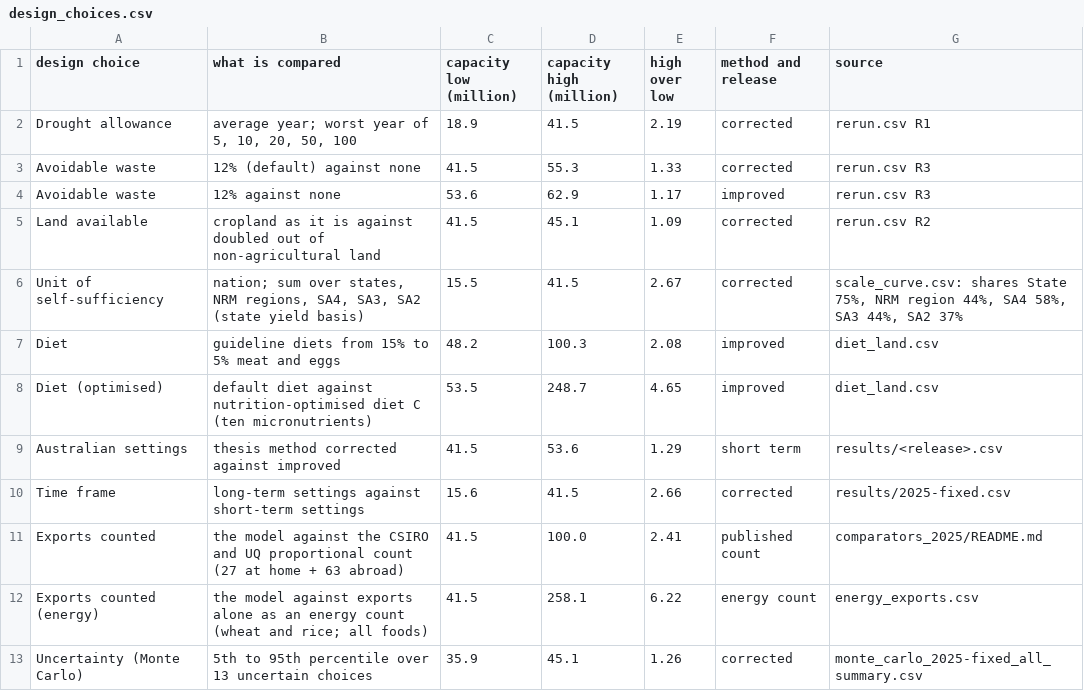
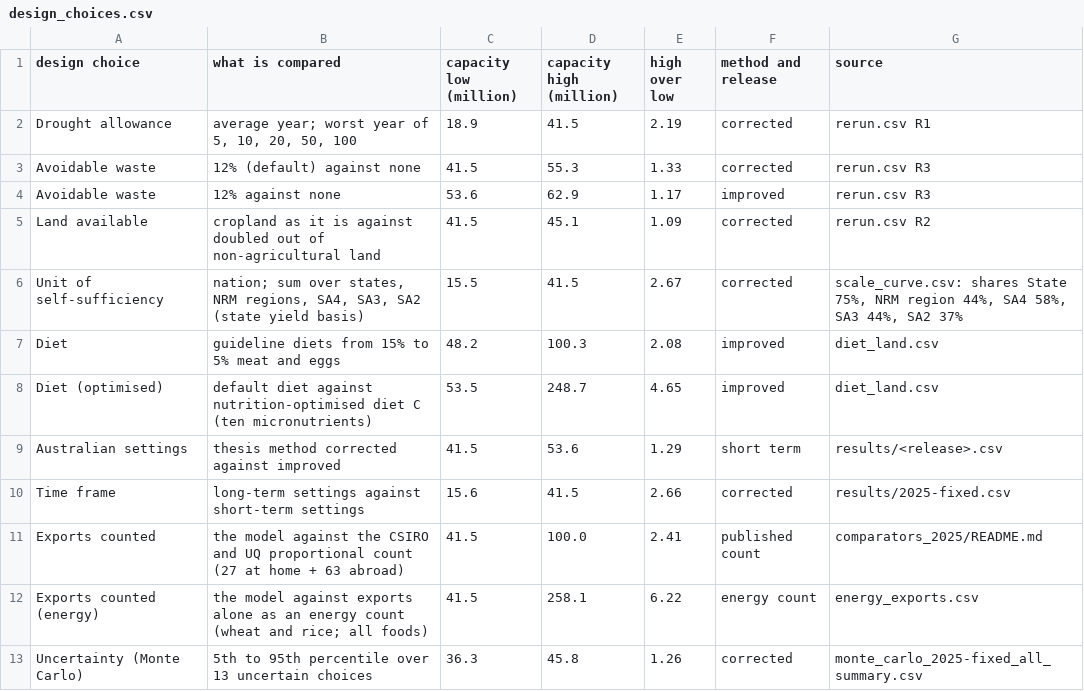
Before and after one commit to MurrayLane/carrying-capacity-dashboard, a CSV file: analysis/method_tests_2025/design_choices.csv, drawn as a sheet.

```diff
--- a/analysis/method_tests_2025/design_choices.csv
+++ b/analysis/method_tests_2025/design_choices.csv
@@ -12,2 +12,2 @@ Exports counted,the model against the CSIRO and UQ proportional count (27 at hom
 Exports counted (energy),the model against exports alone as an energy count (wheat and rice; all foods),41.5,258.1,6.22,energy count,energy_exports.csv
-Uncertainty (Monte Carlo),5th to 95th percentile over 13 uncertain choices,35.9,45.1,1.26,corrected,monte_carlo_2025-fixed_all_summary.csv
+Uncertainty (Monte Carlo),5th to 95th percentile over 13 uncertain choices,36.3,45.8,1.26,corrected,monte_carlo_2025-fixed_all_summary.csv
```
Also changed, not shown: analysis/method_tests_2025/cross_method.csv, analysis/paper_a/regional_flips.csv, 13 other files.
